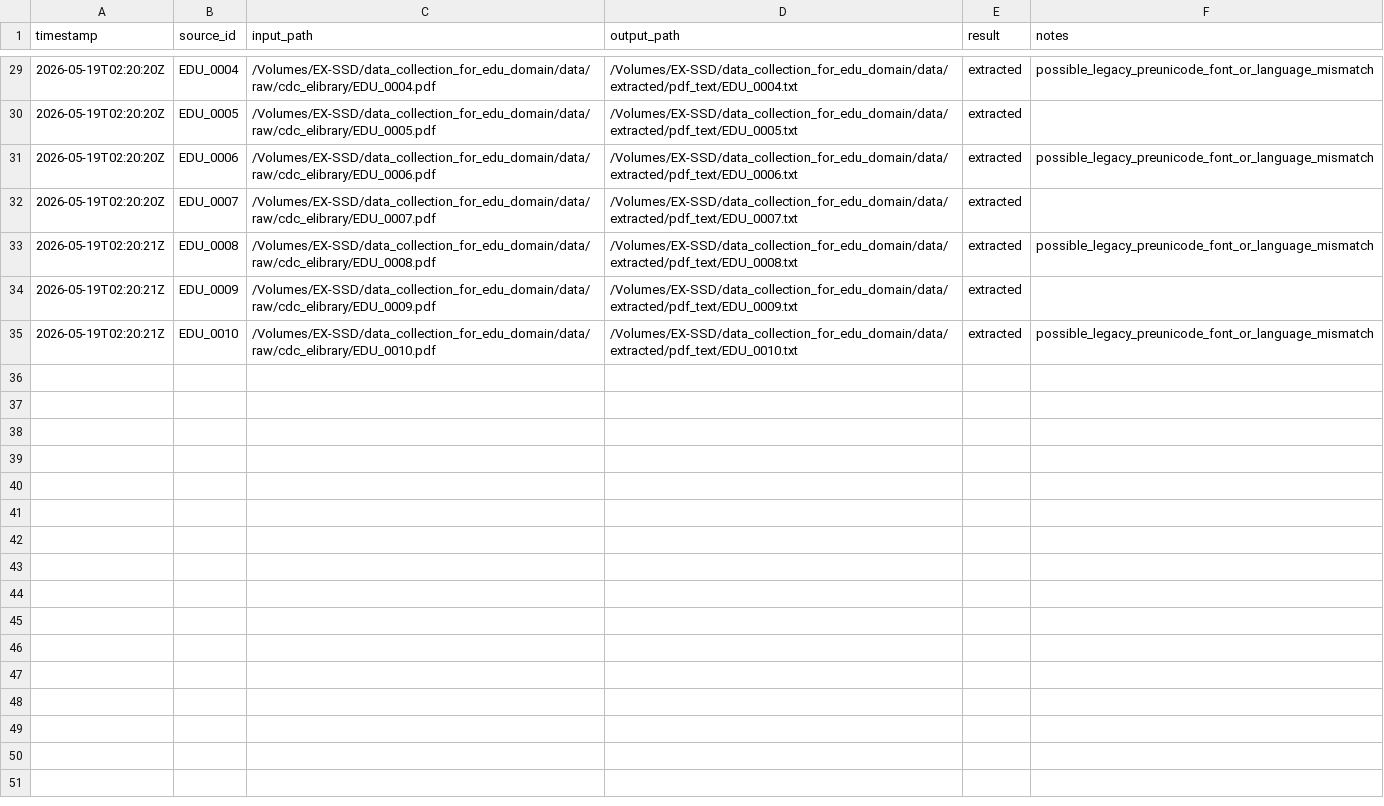
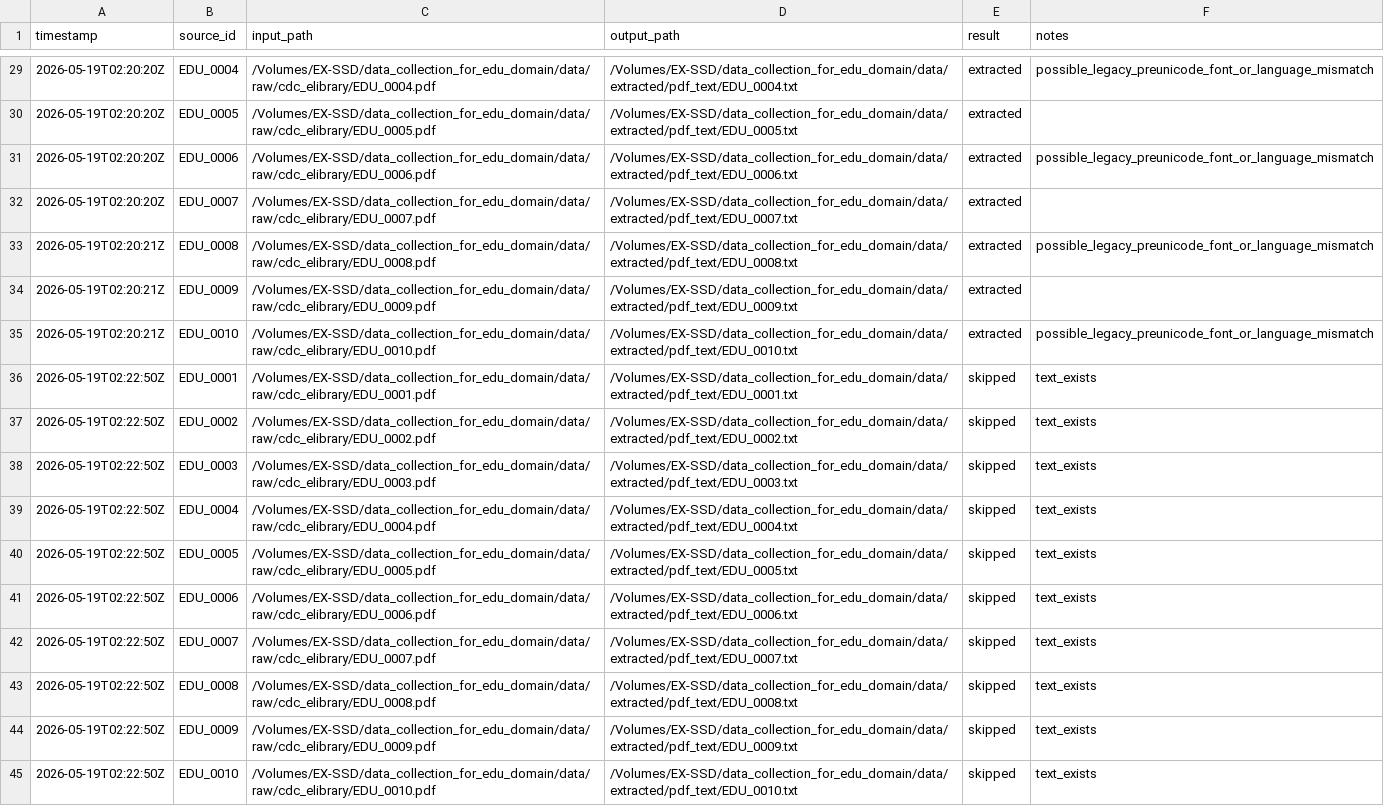
Before and after one commit to Abhay1Dhakl/data_collection_for_edu_domain, a CSV file: data/logs/extraction_log.csv, drawn as a sheet; only a part is shown, gaps mark what is left out; the diff names each change by its address in the sheet, - before the commit and + after, or states it on an @@ line.

```diff
--- a/data/logs/extraction_log.csv
+++ b/data/logs/extraction_log.csv
+row 36: 2026-05-19T02:22:50Z | EDU_0001 | /Volumes/EX-SSD/data_collection_for_edu_domain/data/raw/cdc_elibrary/EDU_0001.pdf | /Volumes/EX-SSD/data_collection_for_edu_domain/data/extracted/pdf_text/EDU_0001.txt | skipped | text_exists
+row 37: 2026-05-19T02:22:50Z | EDU_0002 | /Volumes/EX-SSD/data_collection_for_edu_domain/data/raw/cdc_elibrary/EDU_0002.pdf | /Volumes/EX-SSD/data_collection_for_edu_domain/data/extracted/pdf_text/EDU_0002.txt | skipped | text_exists
+row 38: 2026-05-19T02:22:50Z | EDU_0003 | /Volumes/EX-SSD/data_collection_for_edu_domain/data/raw/cdc_elibrary/EDU_0003.pdf | /Volumes/EX-SSD/data_collection_for_edu_domain/data/extracted/pdf_text/EDU_0003.txt | skipped | text_exists
+row 39: 2026-05-19T02:22:50Z | EDU_0004 | /Volumes/EX-SSD/data_collection_for_edu_domain/data/raw/cdc_elibrary/EDU_0004.pdf | /Volumes/EX-SSD/data_collection_for_edu_domain/data/extracted/pdf_text/EDU_0004.txt | skipped | text_exists
+row 40: 2026-05-19T02:22:50Z | EDU_0005 | /Volumes/EX-SSD/data_collection_for_edu_domain/data/raw/cdc_elibrary/EDU_0005.pdf | /Volumes/EX-SSD/data_collection_for_edu_domain/data/extracted/pdf_text/EDU_0005.txt | skipped | text_exists
+row 41: 2026-05-19T02:22:50Z | EDU_0006 | /Volumes/EX-SSD/data_collection_for_edu_domain/data/raw/cdc_elibrary/EDU_0006.pdf | /Volumes/EX-SSD/data_collection_for_edu_domain/data/extracted/pdf_text/EDU_0006.txt | skipped | text_exists
+row 42: 2026-05-19T02:22:50Z | EDU_0007 | /Volumes/EX-SSD/data_collection_for_edu_domain/data/raw/cdc_elibrary/EDU_0007.pdf | /Volumes/EX-SSD/data_collection_for_edu_domain/data/extracted/pdf_text/EDU_0007.txt | skipped | text_exists
+row 43: 2026-05-19T02:22:50Z | EDU_0008 | /Volumes/EX-SSD/data_collection_for_edu_domain/data/raw/cdc_elibrary/EDU_0008.pdf | /Volumes/EX-SSD/data_collection_for_edu_domain/data/extracted/pdf_text/EDU_0008.txt | skipped | text_exists
+row 44: 2026-05-19T02:22:50Z | EDU_0009 | /Volumes/EX-SSD/data_collection_for_edu_domain/data/raw/cdc_elibrary/EDU_0009.pdf | /Volumes/EX-SSD/data_collection_for_edu_domain/data/extracted/pdf_text/EDU_0009.txt | skipped | text_exists
+row 45: 2026-05-19T02:22:50Z | EDU_0010 | /Volumes/EX-SSD/data_collection_for_edu_domain/data/raw/cdc_elibrary/EDU_0010.pdf | /Volumes/EX-SSD/data_collection_for_edu_domain/data/extracted/pdf_text/EDU_0010.txt | skipped | text_exists
```
Also changed, not shown: data/logs/download_log.csv, 30 other files.
